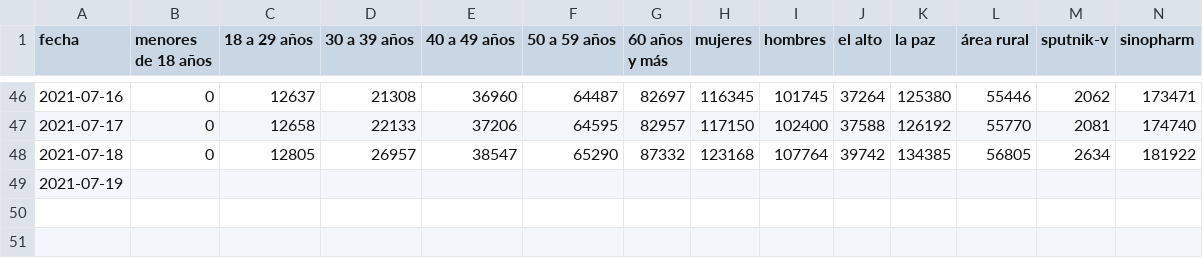
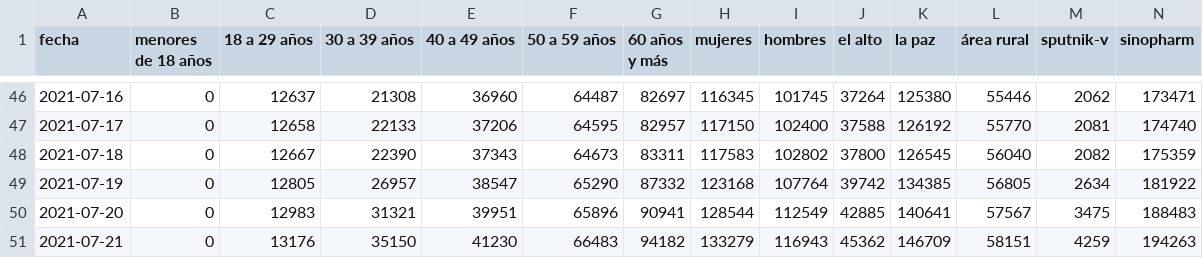
Before and after one commit to mauforonda/vacunas_lapaz, a CSV file: segunda.csv, drawn as a sheet; only a part is shown, gaps mark what is left out; removed rows and columns are numbered as before the commit, all else as after; rows hold the shown columns only; the diff names each change by its address in the sheet, - before the commit and + after, or states it on an @@ line.

```diff
--- a/segunda.csv
+++ b/segunda.csv
+row 48: 2021-07-18 | 0 | 12667 | 22390 | 37343 | 64673 | 83311 | 117583 | 102802 | 37800 | 126545 | 56040 | 2082 | 175359
-A49 (fecha): 2021-07-18
+A49 (fecha): 2021-07-19
-row 49: 2021-07-19
+row 50: 2021-07-20 | 0 | 12983 | 31321 | 39951 | 65896 | 90941 | 128544 | 112549 | 42885 | 140641 | 57567 | 3475 | 188483
+row 51: 2021-07-21 | 0 | 13176 | 35150 | 41230 | 66483 | 94182 | 133279 | 116943 | 45362 | 146709 | 58151 | 4259 | 194263
```
Also changed, not shown: metadata.csv, primera.csv, 1 other file.
